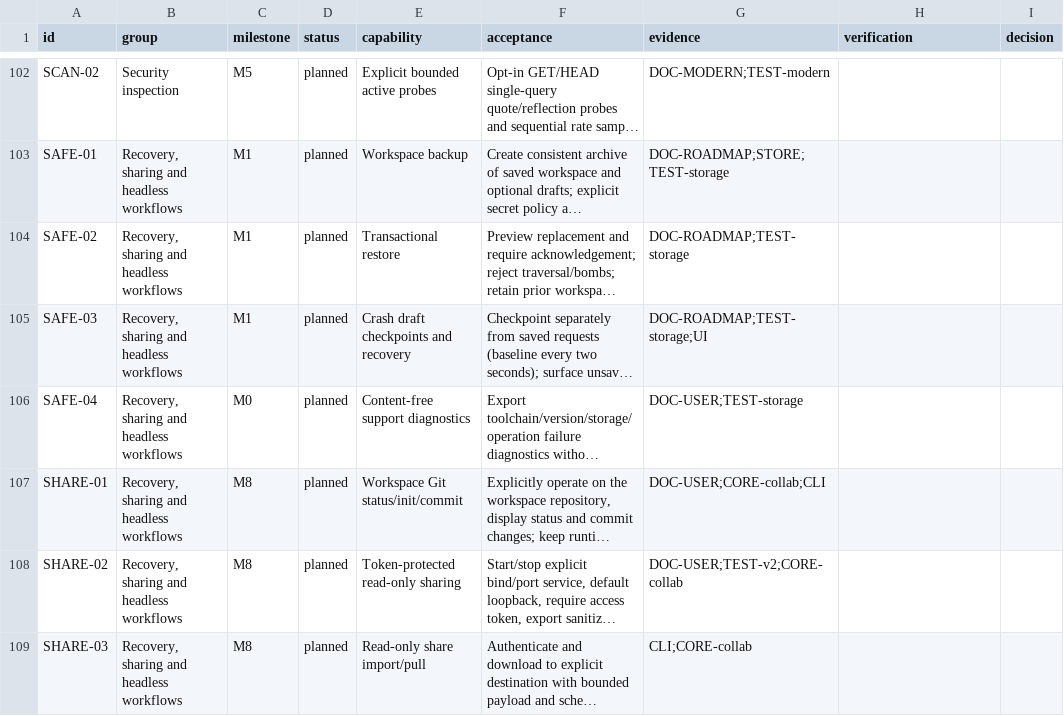
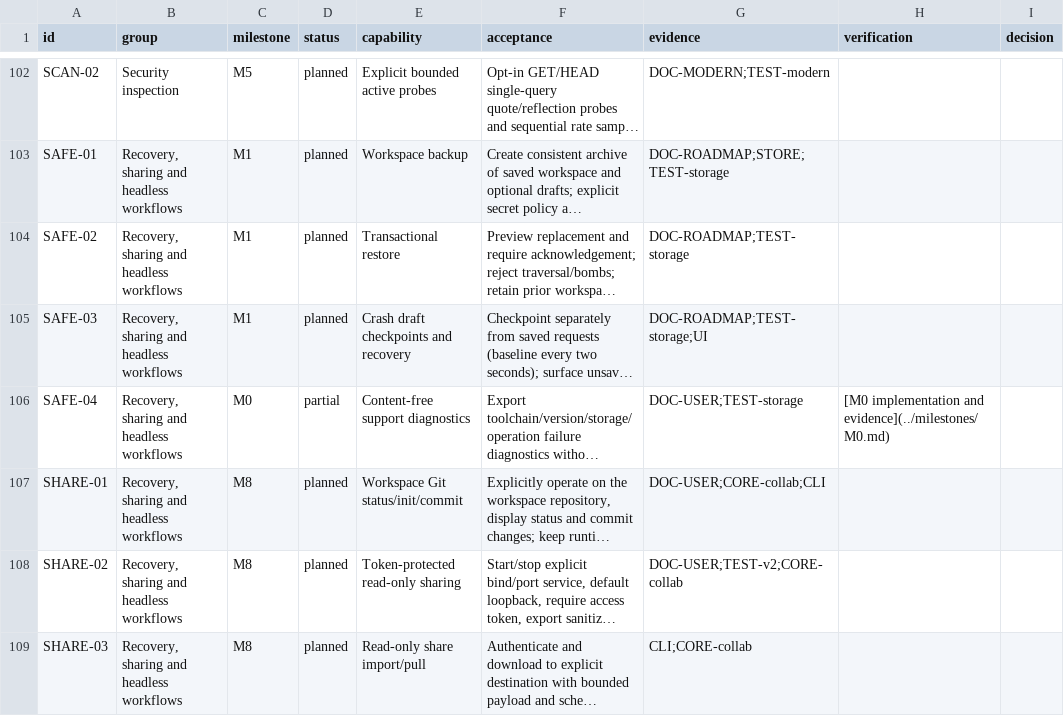
Before and after one commit to alby-raju/Rill, a CSV file: docs/roadmap/capabilities.csv, drawn as a sheet; only a part is shown, gaps mark what is left out; long unchanged cells end in …; the diff covers the shown part only; the diff names each change by its address in the sheet, - before the commit and + after, or states it on an @@ line.

```diff
--- a/docs/roadmap/capabilities.csv
+++ b/docs/roadmap/capabilities.csv
-D106 (status): planned
+D106 (status): partial
-H106 (verification): (empty)
+H106 (verification): [M0 implementation and evidence](../milestones/M0.md)
```
Also changed, not shown: 17 edited cells elsewhere in this file, 25 other files.
